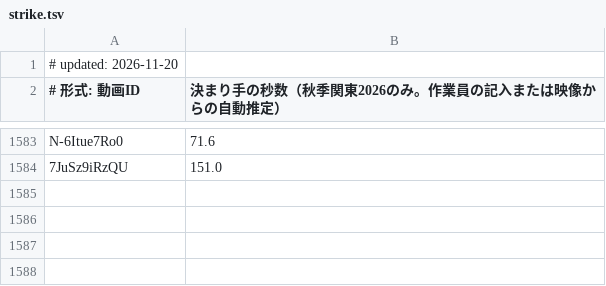
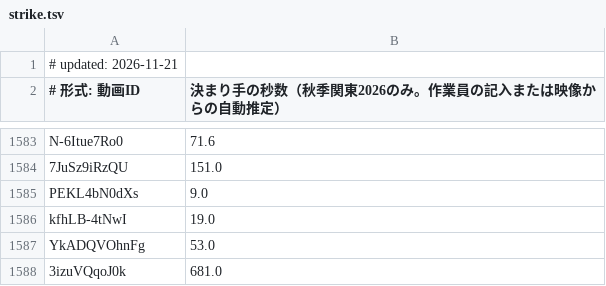
Before and after one commit to sportschanbaragakuseirenmei/member-video-list, a TSV file: data/strike.tsv, drawn as a sheet; only a part is shown, gaps mark what is left out.

```diff
--- a/data/strike.tsv
+++ b/data/strike.tsv
@@ -1,2 +1,2 @@
-# updated: 2026-11-20
+# updated: 2026-11-21
 # 形式: 動画ID	決まり手の秒数（秋季関東2026のみ。作業員の記入または映像からの自動推定）
@@ -1584 +1584,5 @@ N-6Itue7Ro0	71.6
 7JuSz9iRzQU	151.0
+PEKL4bN0dXs	9.0
+kfhLB-4tNwI	19.0
+YkADQVOhnFg	53.0
+3izuVQqoJ0k	681.0
```
Also changed, not shown: 2 other files.
